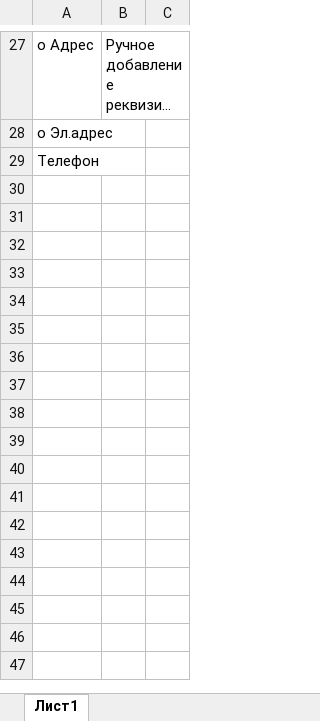
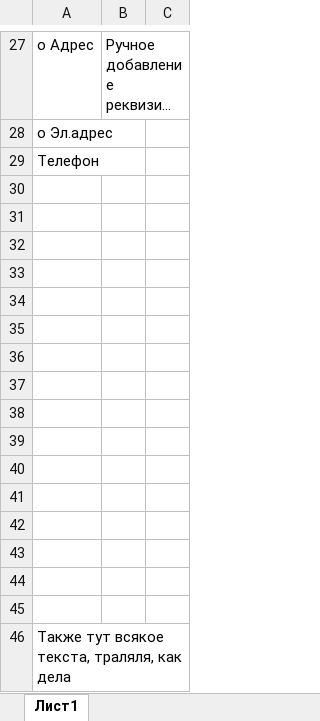
Before and after one commit to Alihan-mb/GitDemo, an Excel workbook: Атрибуты доступные к редактированию.xlsx, sheet Лист1, drawn as a sheet; only a part is shown, gaps mark what is left out; long unchanged cells end in …; values as stored, in another font and other column widths than the file's, no borders; the diff names each change by its address in the sheet, - before the commit and + after, or states it on an @@ line.

Commit message:
I have added another line, from Russia

```diff
--- a/Атрибуты доступные к редактированию.xlsx (sheet Лист1)
+++ b/Атрибуты доступные к редактированию.xlsx (sheet Лист1)
+row 30: (empty)
+row 31: (empty)
+row 32: (empty)
+row 33: (empty)
+row 34: (empty)
+row 35: (empty)
+row 36: (empty)
+row 37: (empty)
+row 38: (empty)
+row 39: (empty)
+row 40: (empty)
+row 41: (empty)
+row 42: (empty)
+row 43: (empty)
+row 44: (empty)
+row 45: (empty)
+row 46: Также тут всякое текста, траляля, как дела
```
